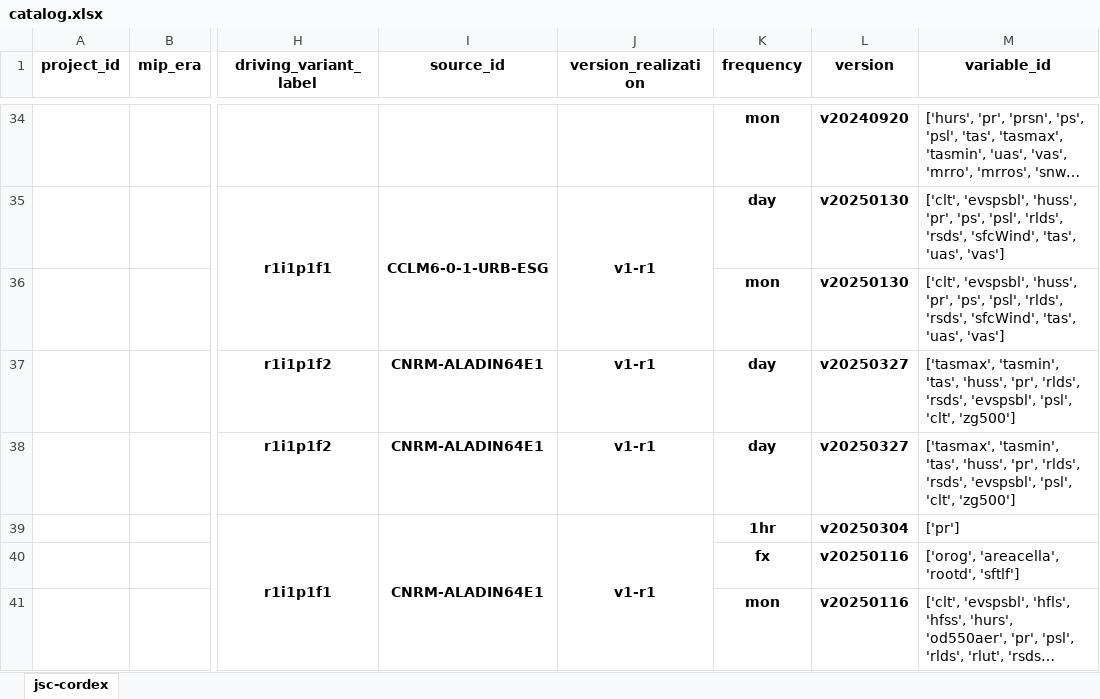
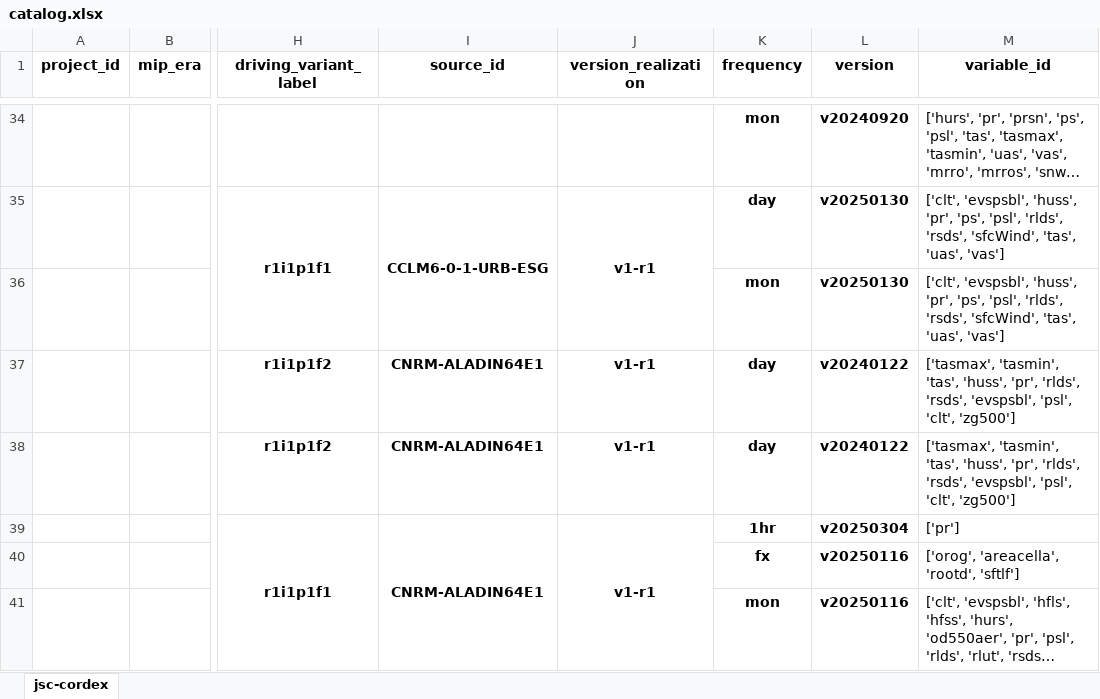
Before and after one commit to euro-cordex/joint-evaluation, an Excel workbook: catalog.xlsx, sheet jsc-cordex, drawn as a sheet; only a part is shown, gaps mark what is left out; long unchanged cells end in …; values as stored, in another font and other column widths than the file's, no borders; the diff names each change by its address in the sheet, - before the commit and + after, or states it on an @@ line.

```diff
--- a/catalog.xlsx (sheet jsc-cordex)
+++ b/catalog.xlsx (sheet jsc-cordex)
-L37:L38 (version): v20250327
+L37:L38 (version): v20240122
```
